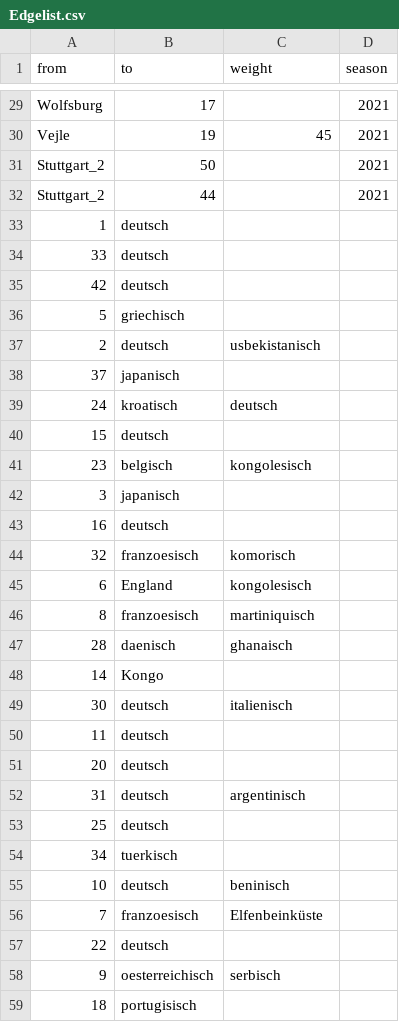
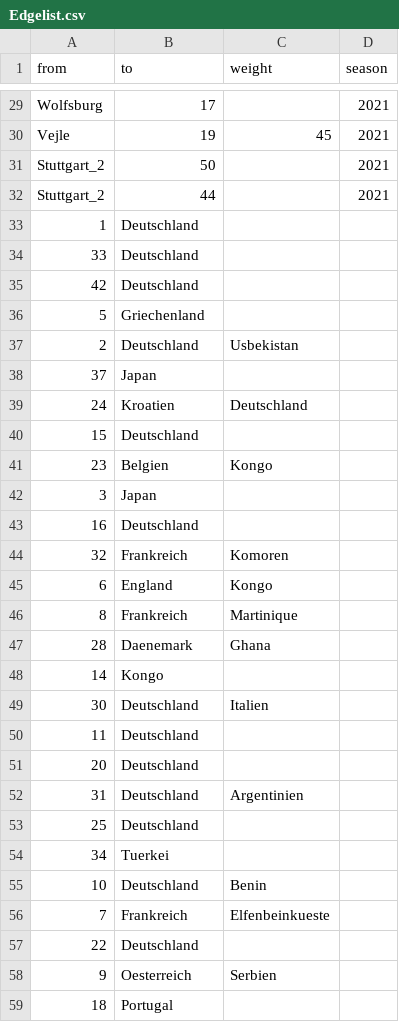
Before and after one commit to jg164/Testat, a CSV file: Edgelist.csv, drawn as a sheet; only a part is shown, gaps mark what is left out; the diff covers the shown part only.

Commit message:
Update Edgelist.csv

```diff
--- a/Edgelist.csv
+++ b/Edgelist.csv
@@ -32,28 +32,28 @@ Stuttgart_2,50,,2021
 Stuttgart_2,44,,2021
-1,deutsch,,
-33,deutsch,,
-42,deutsch,,
-5,griechisch,,
-2,deutsch,usbekistanisch,
-37,japanisch,,
-24,kroatisch,deutsch,
-15,deutsch,,
-23,belgisch,kongolesisch,
-3,japanisch,,
-16,deutsch,,
-32,franzoesisch,komorisch,
-6,England,kongolesisch,
-8,franzoesisch,martiniquisch,
-28,daenisch,ghanaisch,
+1,Deutschland,,
+33,Deutschland,,
+42,Deutschland,,
+5,Griechenland,,
+2,Deutschland,Usbekistan,
+37,Japan,,
+24,Kroatien,Deutschland,
+15,Deutschland,,
+23,Belgien,Kongo,
+3,Japan,,
+16,Deutschland,,
+32,Frankreich,Komoren,
+6,England,Kongo,
+8,Frankreich,Martinique,
+28,Daenemark,Ghana,
 14,Kongo,,
-30,deutsch,italienisch,
-11,deutsch,,
-20,deutsch,,
-31,deutsch,argentinisch,
-25,deutsch,,
-34,tuerkisch,,
-10,deutsch,beninisch,
-7,franzoesisch,Elfenbeinküste,
-22,deutsch,,
-9,oesterreichisch,serbisch,
-18,portugisisch,,
+30,Deutschland,Italien,
+11,Deutschland,,
+20,Deutschland,,
+31,Deutschland,Argentinien,
+25,Deutschland,,
+34,Tuerkei,,
+10,Deutschland,Benin,
+7,Frankreich,Elfenbeinkueste,
+22,Deutschland,,
+9,Oesterreich,Serbien,
+18,Portugal,,
```
Also changed, not shown: 5 edited cells elsewhere in this file.
